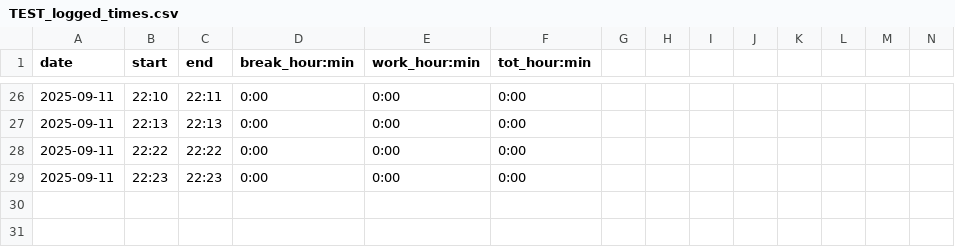
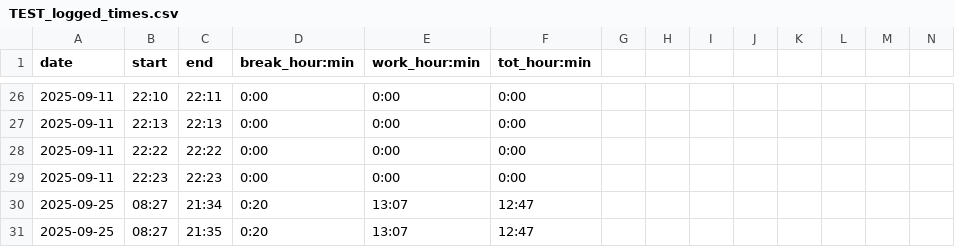
Before and after one commit to adammostrom/timelogger, a CSV file: datafiles/TEST_logged_times.csv, drawn as a sheet; only a part is shown, gaps mark what is left out; rows hold the shown columns only; the diff names each change by its address in the sheet, - before the commit and + after, or states it on an @@ line.

```diff
--- a/datafiles/TEST_logged_times.csv
+++ b/datafiles/TEST_logged_times.csv
+row 30: 2025-09-25 | 08:27 | 21:34 | 0:20 | 13:07 | 12:47
+row 31: 2025-09-25 | 08:27 | 21:35 | 0:20 | 13:07 | 12:47
```
Also changed, not shown: datafiles/work_hours.csv, 10 other files.
